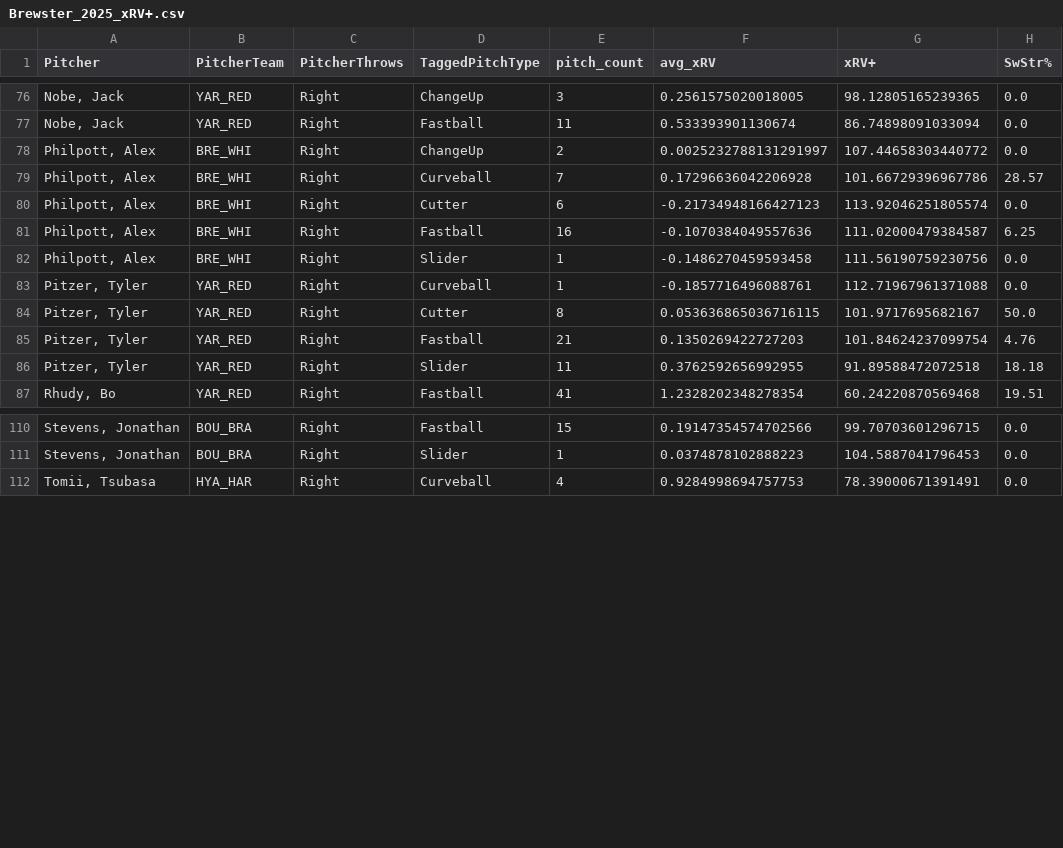
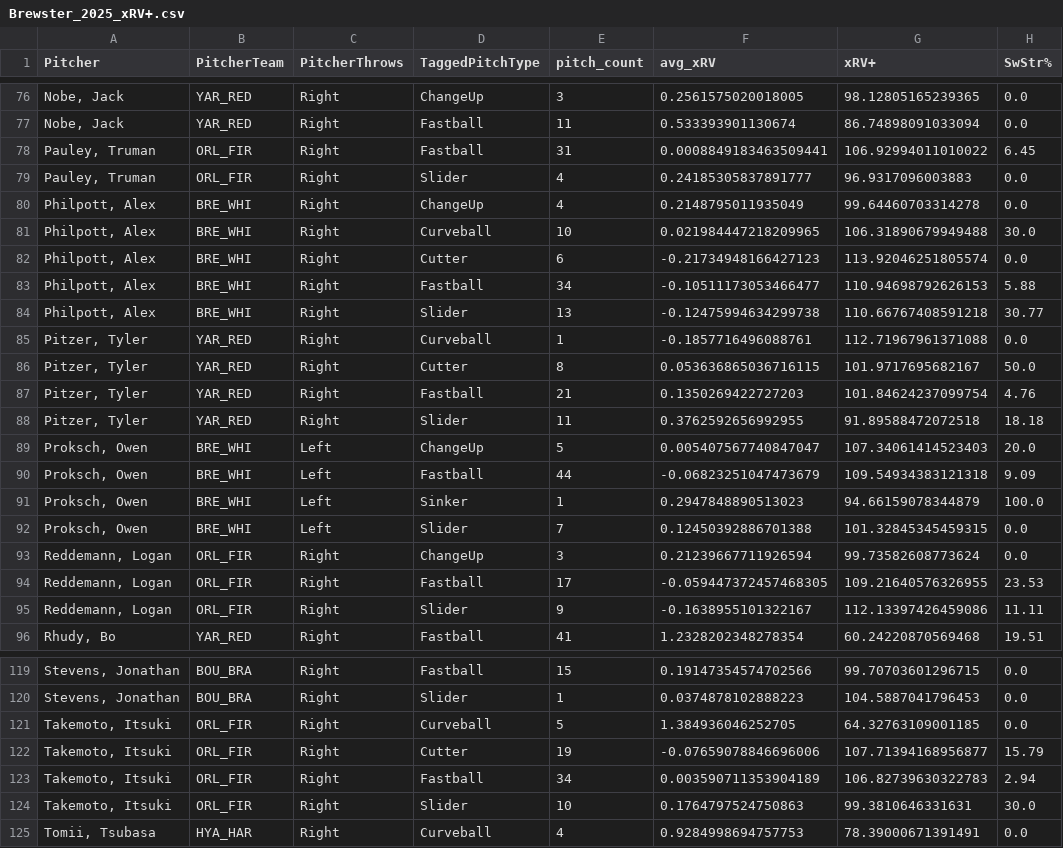
Before and after one commit to ChapCunningham/BrewsterPitching, a CSV file: Brewster_2025_xRV+.csv, drawn as a sheet; only a part is shown, gaps mark what is left out; the diff covers the shown part only.

```diff
--- a/Brewster_2025_xRV+.csv
+++ b/Brewster_2025_xRV+.csv
@@ -77,7 +77,9 @@ Pitcher,PitcherTeam,PitcherThrows,TaggedPitchType,pitch_count,avg_xRV,xRV+,SwStr
 "Nobe, Jack",YAR_RED,Right,Fastball,11,0.533393901130674,86.74898091033094,0.0
-"Philpott, Alex",BRE_WHI,Right,ChangeUp,2,0.0025232788131291997,107.44658303440772,0.0
-"Philpott, Alex",BRE_WHI,Right,Curveball,7,0.17296636042206928,101.66729396967786,28.57
+"Pauley, Truman",ORL_FIR,Right,Fastball,31,0.0008849183463509441,106.92994011010022,6.45
+"Pauley, Truman",ORL_FIR,Right,Slider,4,0.24185305837891777,96.9317096003883,0.0
+"Philpott, Alex",BRE_WHI,Right,ChangeUp,4,0.2148795011935049,99.64460703314278,0.0
+"Philpott, Alex",BRE_WHI,Right,Curveball,10,0.021984447218209965,106.31890679949488,30.0
 "Philpott, Alex",BRE_WHI,Right,Cutter,6,-0.21734948166427123,113.92046251805574,0.0
-"Philpott, Alex",BRE_WHI,Right,Fastball,16,-0.1070384049557636,111.02000479384587,6.25
-"Philpott, Alex",BRE_WHI,Right,Slider,1,-0.1486270459593458,111.56190759230756,0.0
+"Philpott, Alex",BRE_WHI,Right,Fastball,34,-0.10511173053466477,110.94698792626153,5.88
+"Philpott, Alex",BRE_WHI,Right,Slider,13,-0.12475994634299738,110.66767408591218,30.77
 "Pitzer, Tyler",YAR_RED,Right,Curveball,1,-0.1857716496088761,112.71967961371088,0.0
@@ -86,2 +88,9 @@ Pitcher,PitcherTeam,PitcherThrows,TaggedPitchType,pitch_count,avg_xRV,xRV+,SwStr
 "Pitzer, Tyler",YAR_RED,Right,Slider,11,0.3762592656992955,91.89588472072518,18.18
+"Proksch, Owen",BRE_WHI,Left,ChangeUp,5,0.005407567740847047,107.34061414523403,20.0
+"Proksch, Owen",BRE_WHI,Left,Fastball,44,-0.06823251047473679,109.54934383121318,9.09
+"Proksch, Owen",BRE_WHI,Left,Sinker,1,0.2947848890513023,94.66159078344879,100.0
+"Proksch, Owen",BRE_WHI,Left,Slider,7,0.12450392886701388,101.32845345459315,0.0
+"Reddemann, Logan",ORL_FIR,Right,ChangeUp,3,0.21239667711926594,99.73582608773624,0.0
+"Reddemann, Logan",ORL_FIR,Right,Fastball,17,-0.059447372457468305,109.21640576326955,23.53
+"Reddemann, Logan",ORL_FIR,Right,Slider,9,-0.1638955101322167,112.13397426459086,11.11
 "Rhudy, Bo",YAR_RED,Right,Fastball,41,1.2328202348278354,60.24220870569468,19.51
@@ -111,2 +120,6 @@ Pitcher,PitcherTeam,PitcherThrows,TaggedPitchType,pitch_count,avg_xRV,xRV+,SwStr
 "Stevens, Jonathan",BOU_BRA,Right,Slider,1,0.0374878102888223,104.5887041796453,0.0
+"Takemoto, Itsuki",ORL_FIR,Right,Curveball,5,1.384936046252705,64.32763109001185,0.0
+"Takemoto, Itsuki",ORL_FIR,Right,Cutter,19,-0.07659078846696006,107.71394168956877,15.79
+"Takemoto, Itsuki",ORL_FIR,Right,Fastball,34,0.003590711353904189,106.82739630322783,2.94
+"Takemoto, Itsuki",ORL_FIR,Right,Slider,10,0.1764797524750863,99.3810646331631,30.0
 "Tomii, Tsubasa",HYA_HAR,Right,Curveball,4,0.9284998694757753,78.39000671391491,0.0
```
Also changed, not shown: 31 edited cells elsewhere in this file, 2 other files.
